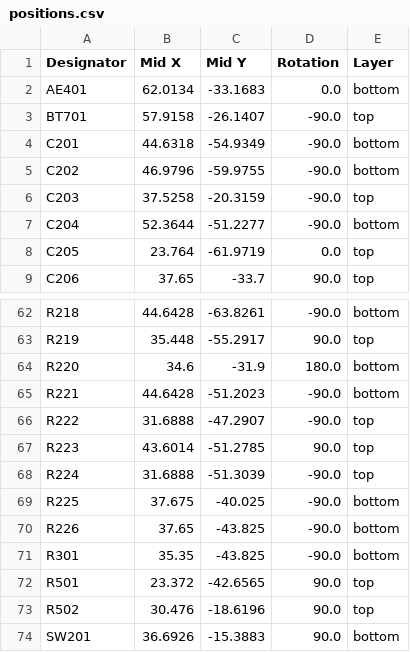
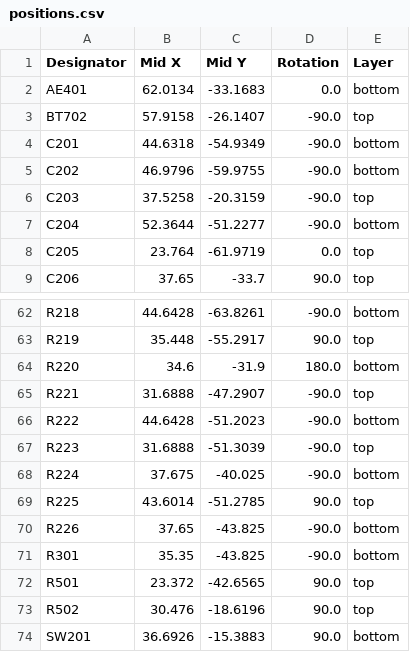
Before and after one commit to Project-SkyFall/CanSat-2023, a CSV file: PCB design/Control Unit/production/positions.csv, drawn as a sheet; only a part is shown, gaps mark what is left out.

```diff
--- a/PCB design/Control Unit/production/positions.csv
+++ b/PCB design/Control Unit/production/positions.csv
@@ -2,3 +2,3 @@ Designator,Mid X,Mid Y,Rotation,Layer
 AE401,62.0134,-33.1683,0.0,bottom
-BT701,57.9158,-26.1407,-90.0,top
+BT702,57.9158,-26.1407,-90.0,top
 C201,44.6318,-54.9349,-90.0,bottom
@@ -64,7 +64,7 @@ R219,35.448,-55.2917,90.0,top
 R220,34.6,-31.9,180.0,bottom
-R221,44.6428,-51.2023,-90.0,bottom
-R222,31.6888,-47.2907,-90.0,top
-R223,43.6014,-51.2785,90.0,top
-R224,31.6888,-51.3039,-90.0,top
-R225,37.675,-40.025,-90.0,bottom
+R221,31.6888,-47.2907,-90.0,top
+R222,44.6428,-51.2023,-90.0,bottom
+R223,31.6888,-51.3039,-90.0,top
+R224,37.675,-40.025,-90.0,bottom
+R225,43.6014,-51.2785,90.0,top
 R226,37.65,-43.825,-90.0,bottom
```
Also changed, not shown: PCB design/Control Unit/production/bom.csv, PCB design/Control Unit/production/designators.csv, 32 other files.
